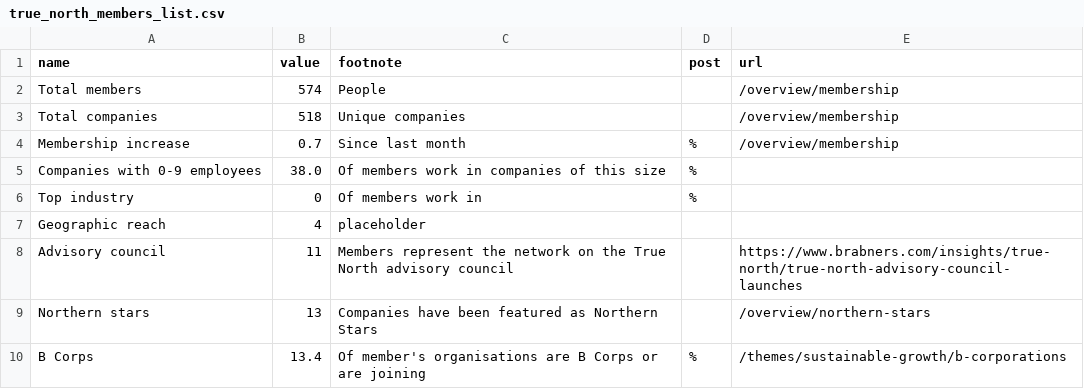
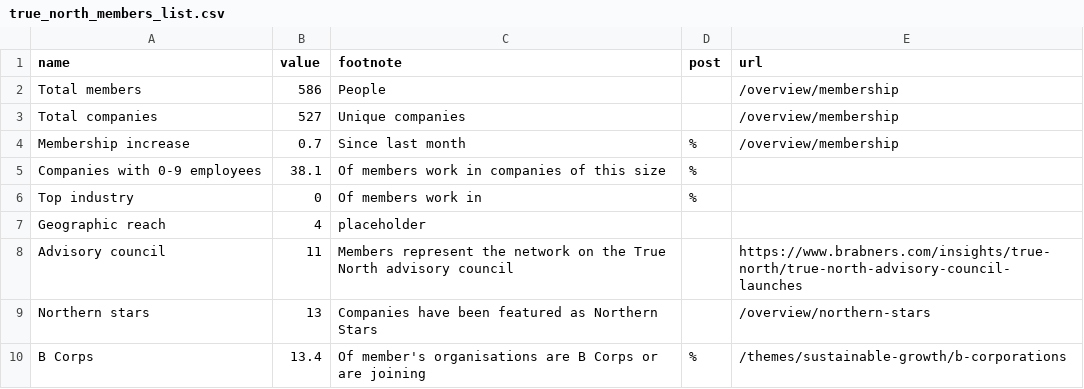
Before and after one commit to open-innovations/true-north, a CSV file: src/overview/membership/_data/true_north_members_list.csv, drawn as a sheet.

```diff
--- a/src/overview/membership/_data/true_north_members_list.csv
+++ b/src/overview/membership/_data/true_north_members_list.csv
@@ -1,6 +1,6 @@
 name,value,footnote,post,url
-Total members,574,People,,/overview/membership
-Total companies,518,Unique companies,,/overview/membership
+Total members,586,People,,/overview/membership
+Total companies,527,Unique companies,,/overview/membership
 Membership increase,0.7,Since last month,%,/overview/membership
-Companies with 0-9 employees,38.0,Of members work in companies of this size,%,
+Companies with 0-9 employees,38.1,Of members work in companies of this size,%,
 Top industry,0,Of members work in ,%,
```
Also changed, not shown: src/overview/membership/_data/cumsum.csv, src/overview/membership/_data/sector_word_counts.csv, 2 other files.
